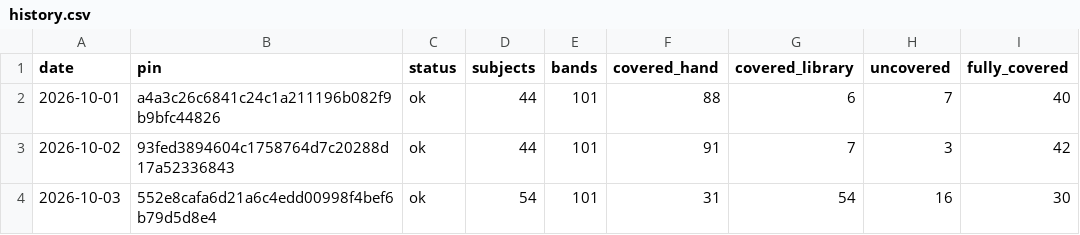
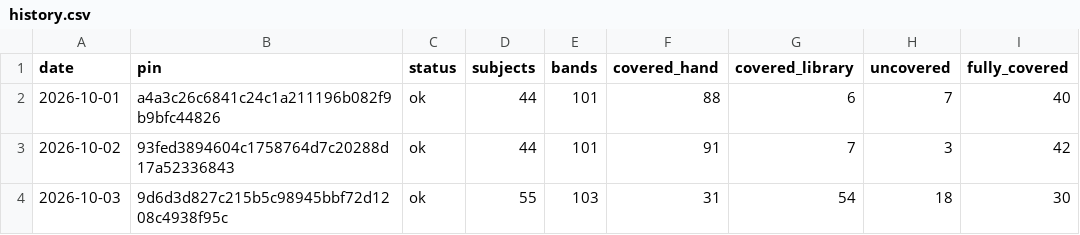
Before and after one commit to codestiff/asset-pulse, a CSV file: history.csv, drawn as a sheet; only a part is shown; the diff names each change by its address in the sheet, - before the commit and + after, or states it on an @@ line.

```diff
--- a/history.csv
+++ b/history.csv
-B4 (pin): 552e8cafa6d21a6c4edd00998f4bef6b79d5d8e4
+B4 (pin): 9d6d3d827c215b5c98945bbf72d1208c4938f95c
-D4 (subjects): 54
+D4 (subjects): 55
-E4 (bands): 101
+E4 (bands): 103
-H4 (uncovered): 16
+H4 (uncovered): 18
```
Also changed, not shown: 1 other file.
